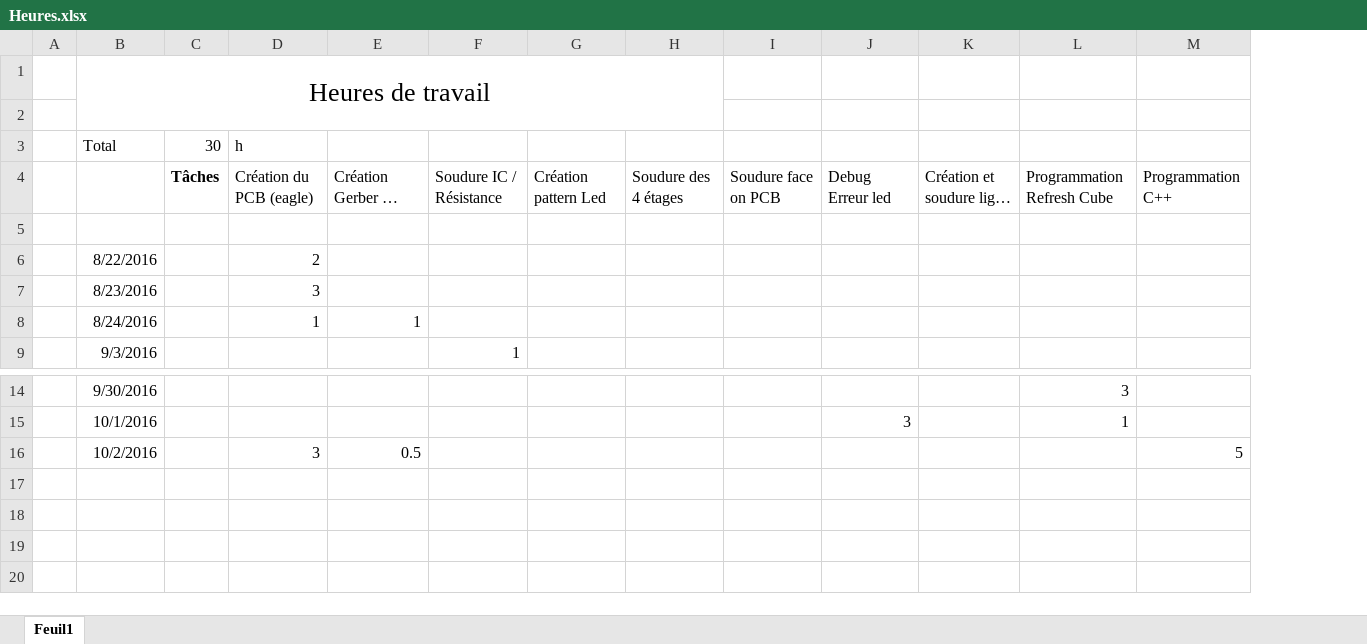
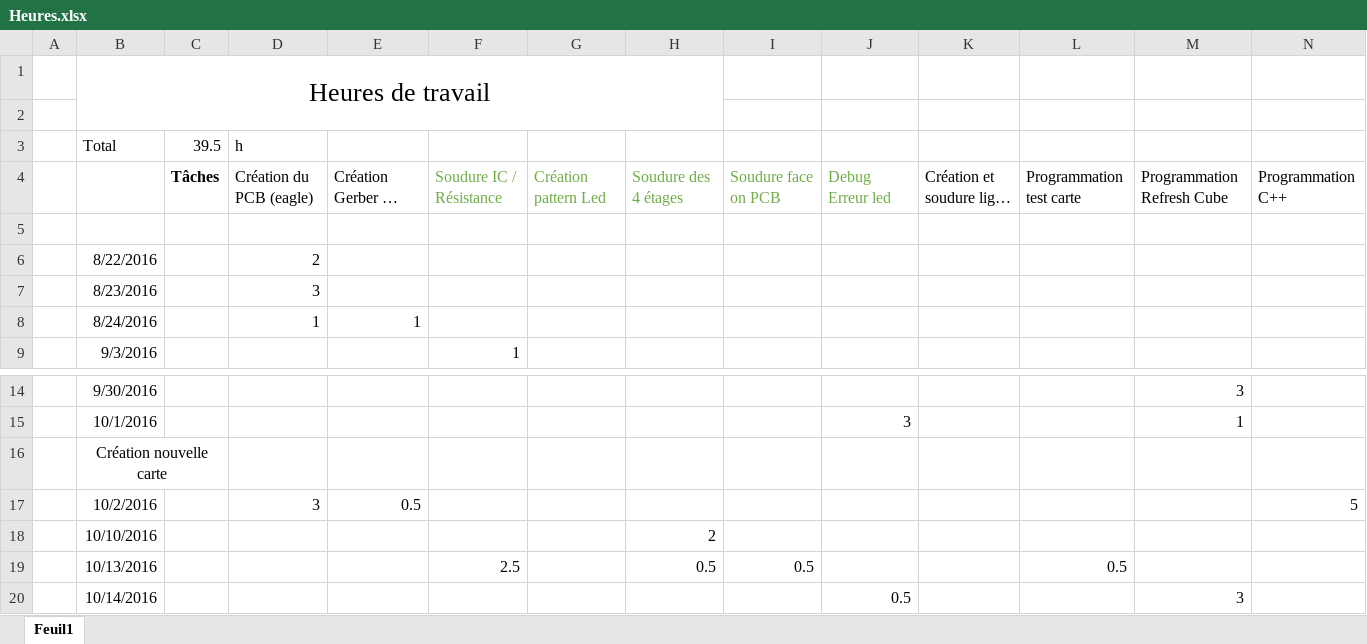
Before and after one commit to dylancollaud/Cube3D-4x4x4, an Excel workbook: Heures.xlsx, sheet Feuil1, drawn as a sheet; only a part is shown, gaps mark what is left out; long unchanged cells end in …; values as stored, in another font and other column widths than the file's, no borders; rows hold the shown columns only; the diff names each change by its address in the sheet, - before the commit and + after, or states it on an @@ line.

```diff
--- a/Heures.xlsx (sheet Feuil1)
+++ b/Heures.xlsx (sheet Feuil1)
+column L, row 4: Programmation test carte
-C3: 30
+C3: 39.5
-F4:J4 text colour: black
+F4:J4 text colour: #70AD47
+row 16:  | Création nouvelle carte
+row 18:  | 10/10/2016 |  |  |  |  |  | 2
+row 19:  | 10/13/2016 |  |  |  | 2.5 |  | 0.5 | 0.5 |  |  | 0.5
+row 20:  | 10/14/2016 |  |  |  |  |  |  |  | 0.5 |  |  | 3
```
Also changed, not shown: 18 other files.
